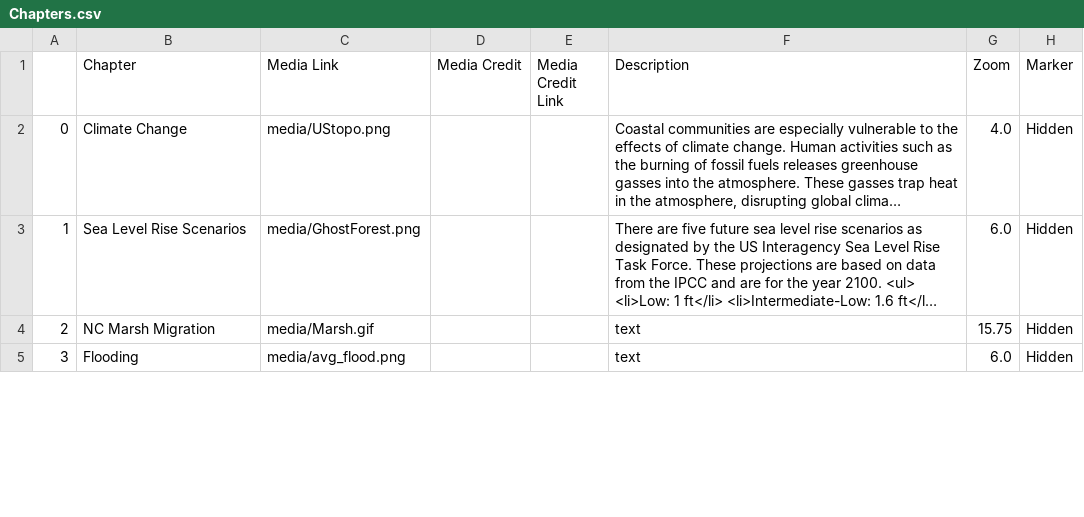
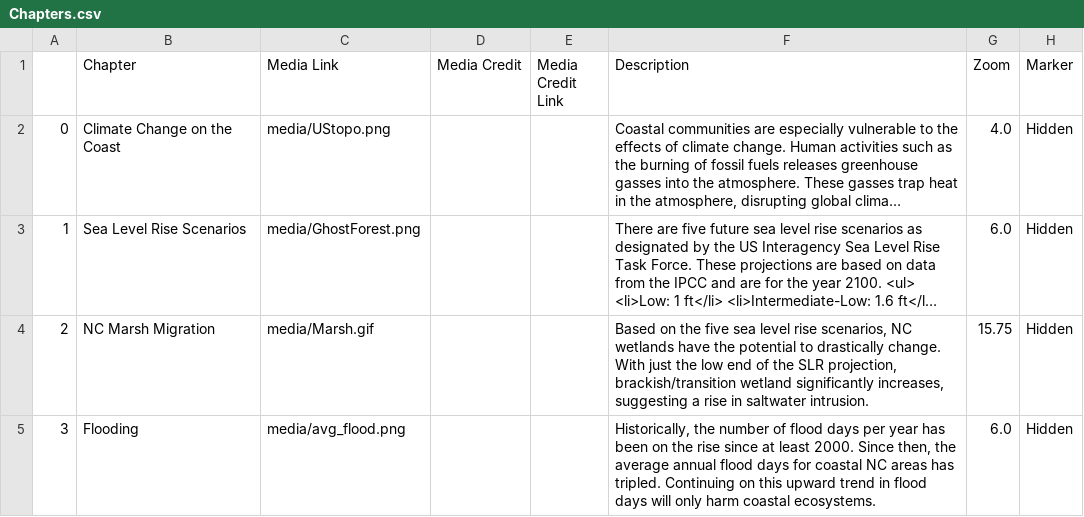
Before and after one commit to iethayer/GIS495_final_project, a CSV file: csv/Chapters.csv, drawn as a sheet; only a part is shown; long unchanged cells end in …; the diff covers the shown part only; the diff names each change by its address in the sheet, - before the commit and + after, or states it on an @@ line.

Commit message:
added chapter descriptions, changed map locations

```diff
--- a/csv/Chapters.csv
+++ b/csv/Chapters.csv
-B2 (Chapter): Climate Change
+B2 (Chapter): Climate Change on the Coast
-F4 (Description): text
+F4 (Description): Based on the five sea level rise scenarios, NC wetlands have the potential to drastically change. With just the low end of the SLR projection, brackish/transition wetland significantly increases, suggesting a rise in saltwater intrusion.
-F5 (Description): text
+F5 (Description): Historically, the number of flood days per year has been on the rise since at least 2000. Since then, the average annual flood days for coastal NC areas has tripled. Continuing on this upward trend in flood days will only harm coastal ecosystems.
```
Also changed, not shown: 10 edited cells elsewhere in this file, 8 other files.
